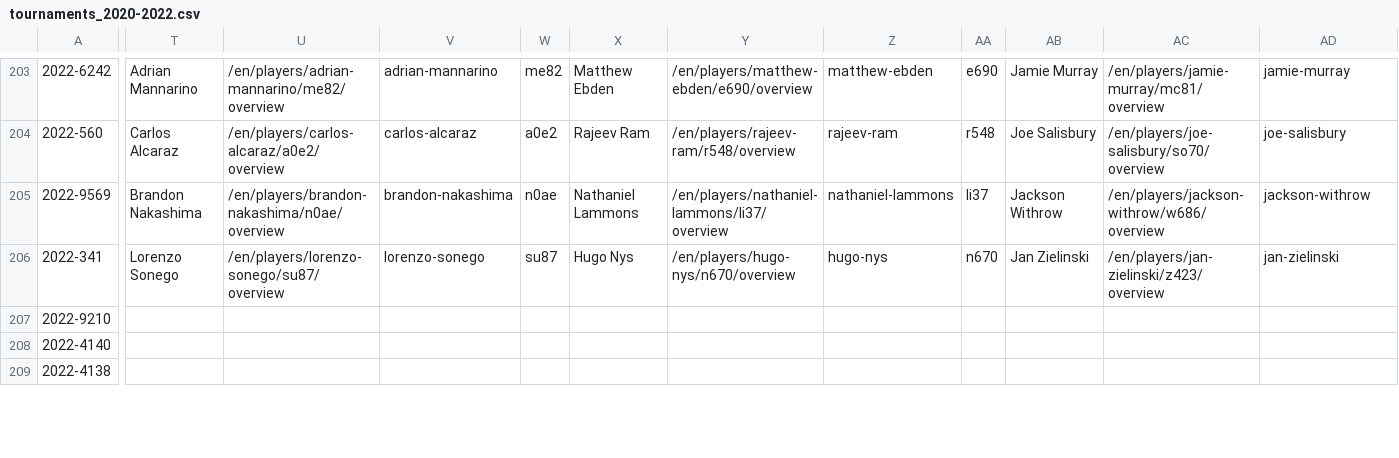
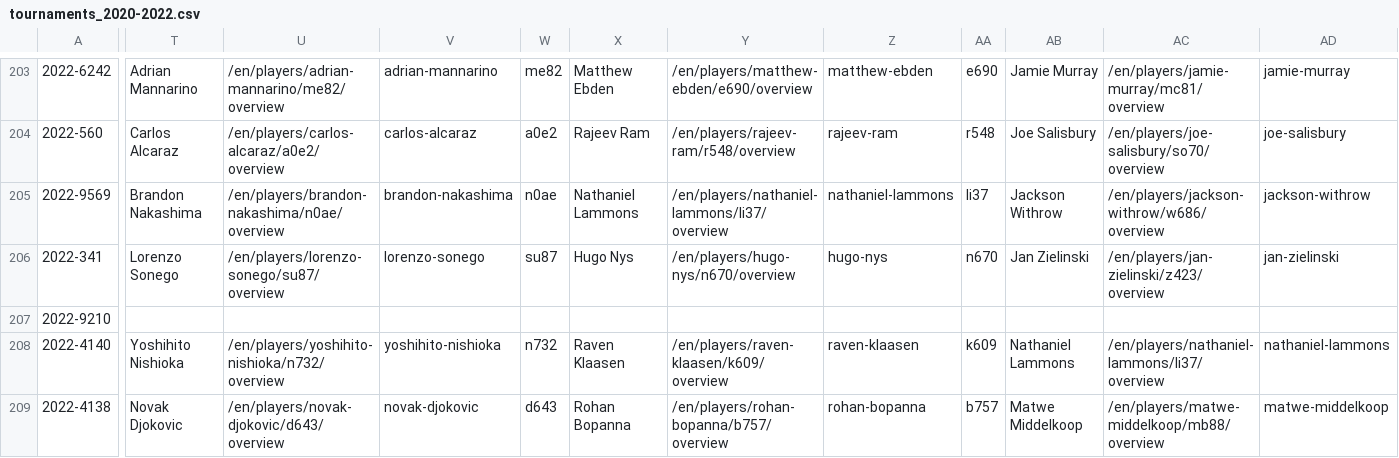
Before and after one commit to serve-and-volley/atp-world-tour-tennis-data, a CSV file: csv/1_tournaments/tournaments_2020-2022.csv, drawn as a sheet; only a part is shown, gaps mark what is left out; the diff covers the shown part only; the diff names each change by its address in the sheet, - before the commit and + after, or states it on an @@ line.

```diff
--- a/csv/1_tournaments/tournaments_2020-2022.csv
+++ b/csv/1_tournaments/tournaments_2020-2022.csv
-T208: (empty)
+T208: Yoshihito Nishioka
-U208: (empty)
+U208: /en/players/yoshihito-nishioka/n732/overview
-V208: (empty)
+V208: yoshihito-nishioka
-W208: (empty)
+W208: n732
-X208: (empty)
+X208: Raven Klaasen
-Y208: (empty)
+Y208: /en/players/raven-klaasen/k609/overview
-Z208: (empty)
+Z208: raven-klaasen
-AA208: (empty)
+AA208: k609
-AB208: (empty)
+AB208: Nathaniel Lammons
-AC208: (empty)
+AC208: /en/players/nathaniel-lammons/li37/overview
-AD208: (empty)
+AD208: nathaniel-lammons
-T209: (empty)
+T209: Novak Djokovic
-U209: (empty)
+U209: /en/players/novak-djokovic/d643/overview
-V209: (empty)
+V209: novak-djokovic
-W209: (empty)
+W209: d643
-X209: (empty)
+X209: Rohan Bopanna
-Y209: (empty)
+Y209: /en/players/rohan-bopanna/b757/overview
-Z209: (empty)
+Z209: rohan-bopanna
-AA209: (empty)
+AA209: b757
-AB209: (empty)
+AB209: Matwe Middelkoop
-AC209: (empty)
+AC209: /en/players/matwe-middelkoop/mb88/overview
-AD209: (empty)
+AD209: matwe-middelkoop
```
Also changed, not shown: 16 edited cells elsewhere in this file.
